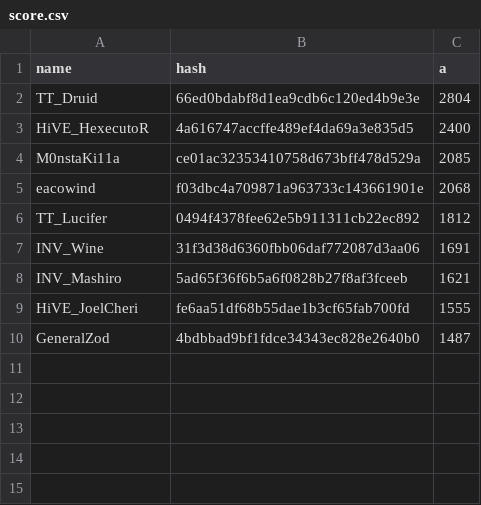
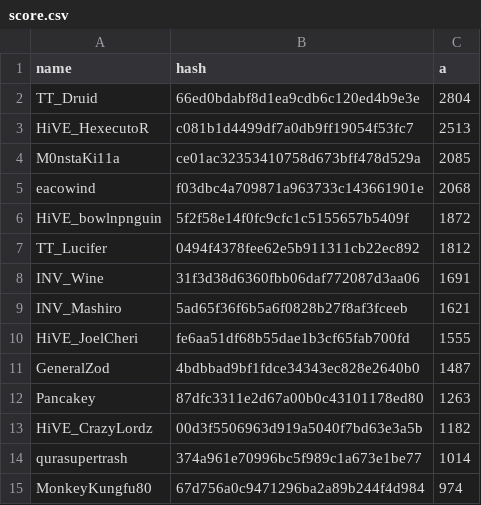
Before and after one commit to catalystblack/catalystblack.github.io, a CSV file: csv/eventide/score.csv, drawn as a sheet.

```diff
--- a/csv/eventide/score.csv
+++ b/csv/eventide/score.csv
@@ -2,5 +2,6 @@ name,hash,a
 TT_Druid,66ed0bdabf8d1ea9cdb6c120ed4b9e3e,2804
-HiVE_HexecutoR,4a616747accffe489ef4da69a3e835d5,2400
+HiVE_HexecutoR,c081b1d4499df7a0db9ff19054f53fc7,2513
 M0nstaKi11a,ce01ac32353410758d673bff478d529a,2085
 eacowind,f03dbc4a709871a963733c143661901e,2068
+HiVE_bowlnpnguin,5f2f58e14f0fc9cfc1c5155657b5409f,1872
 TT_Lucifer,0494f4378fee62e5b911311cb22ec892,1812
@@ -10 +11,5 @@ HiVE_JoelCheri,fe6aa51df68b55dae1b3cf65fab700fd,1555
 GeneralZod,4bdbbad9bf1fdce34343ec828e2640b0,1487
+Pancakey,87dfc3311e2d67a00b0c43101178ed80,1263
+HiVE_CrazyLordz,00d3f5506963d919a5040f7bd63e3a5b,1182
+qurasupertrash,374a961e70996bc5f989c1a673e1be77,1014
+MonkeyKungfu80,67d756a0c9471296ba2a89b244f4d984,974
```
Also changed, not shown: csv/eventide/assists.csv, csv/eventide/kills.csv, 14 other files.
